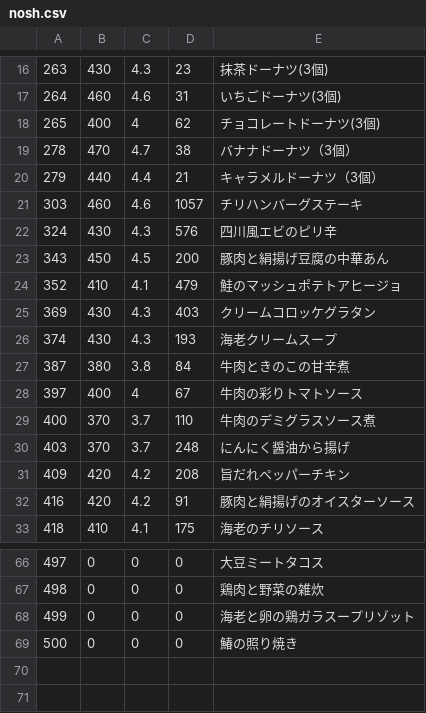
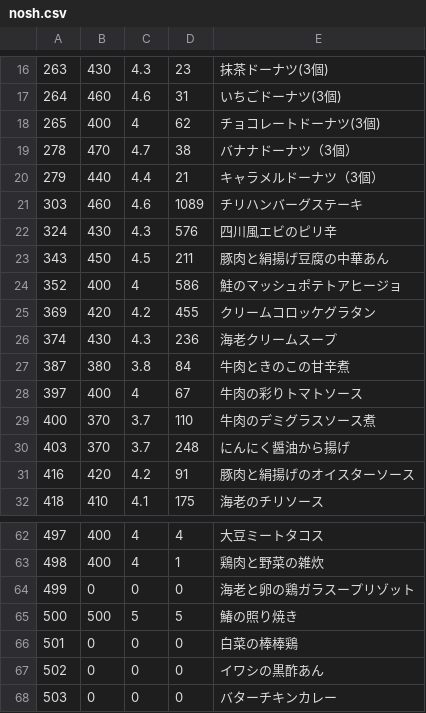
Before and after one commit to s-kono/nosh-review, a CSV file: nosh.csv, drawn as a sheet; only a part is shown, gaps mark what is left out; the diff covers the shown part only.

```diff
--- a/nosh.csv
+++ b/nosh.csv
@@ -20,8 +20,8 @@
 279,440,4.4,21,キャラメルドーナツ（3個）
-303,460,4.6,1057,チリハンバーグステーキ
+303,460,4.6,1089,チリハンバーグステーキ
 324,430,4.3,576,四川風エビのピリ辛
-343,450,4.5,200,豚肉と絹揚げ豆腐の中華あん
-352,410,4.1,479,鮭のマッシュポテトアヒージョ
-369,430,4.3,403,クリームコロッケグラタン
-374,430,4.3,193,海老クリームスープ
+343,450,4.5,211,豚肉と絹揚げ豆腐の中華あん
+352,400,4,586,鮭のマッシュポテトアヒージョ
+369,420,4.2,455,クリームコロッケグラタン
+374,430,4.3,236,海老クリームスープ
 387,380,3.8,84,牛肉ときのこの甘辛煮
@@ -30,3 +30,2 @@
 403,370,3.7,248,にんにく醤油から揚げ
-409,420,4.2,208,旨だれペッパーチキン
 416,420,4.2,91,豚肉と絹揚げのオイスターソース
@@ -66,4 +62,7 @@
-497,0,0,0,大豆ミートタコス
-498,0,0,0,鶏肉と野菜の雑炊
+497,400,4,4,大豆ミートタコス
+498,400,4,1,鶏肉と野菜の雑炊
 499,0,0,0,海老と卵の鶏ガラスープリゾット
-500,0,0,0,鰆の照り焼き
+500,500,5,5,鰆の照り焼き
+501,0,0,0,白菜の棒棒鶏
+502,0,0,0,イワシの黒酢あん
+503,0,0,0,バターチキンカレー
```
Also changed, not shown: 3 removed rows and 27 edited cells elsewhere in this file, 1 other file.
